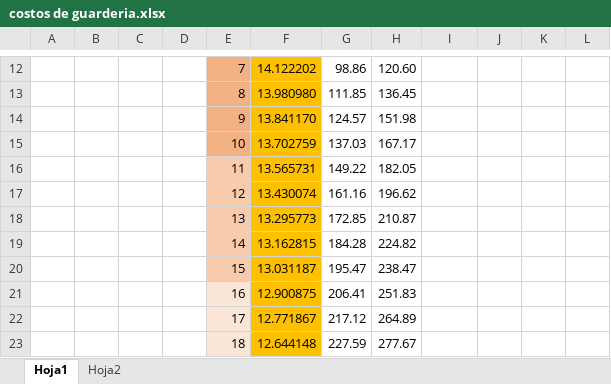
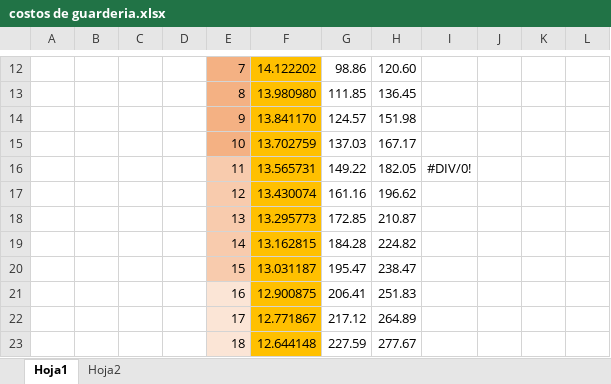
Before and after one commit to institutoite/sistemaite, an Excel workbook: ayudas/costos de guarderia.xlsx, sheet Hoja1, drawn as a sheet; only a part is shown, gaps mark what is left out; values as stored, in another font and other column widths than the file's, no borders; the diff names each change by its address in the sheet, - before the commit and + after, or states it on an @@ line.

```diff
--- a/ayudas/costos de guarderia.xlsx (sheet Hoja1)
+++ b/ayudas/costos de guarderia.xlsx (sheet Hoja1)
-I16: (empty)
+I16: #DIV/0!
```
Also changed, not shown: 2 other files.
